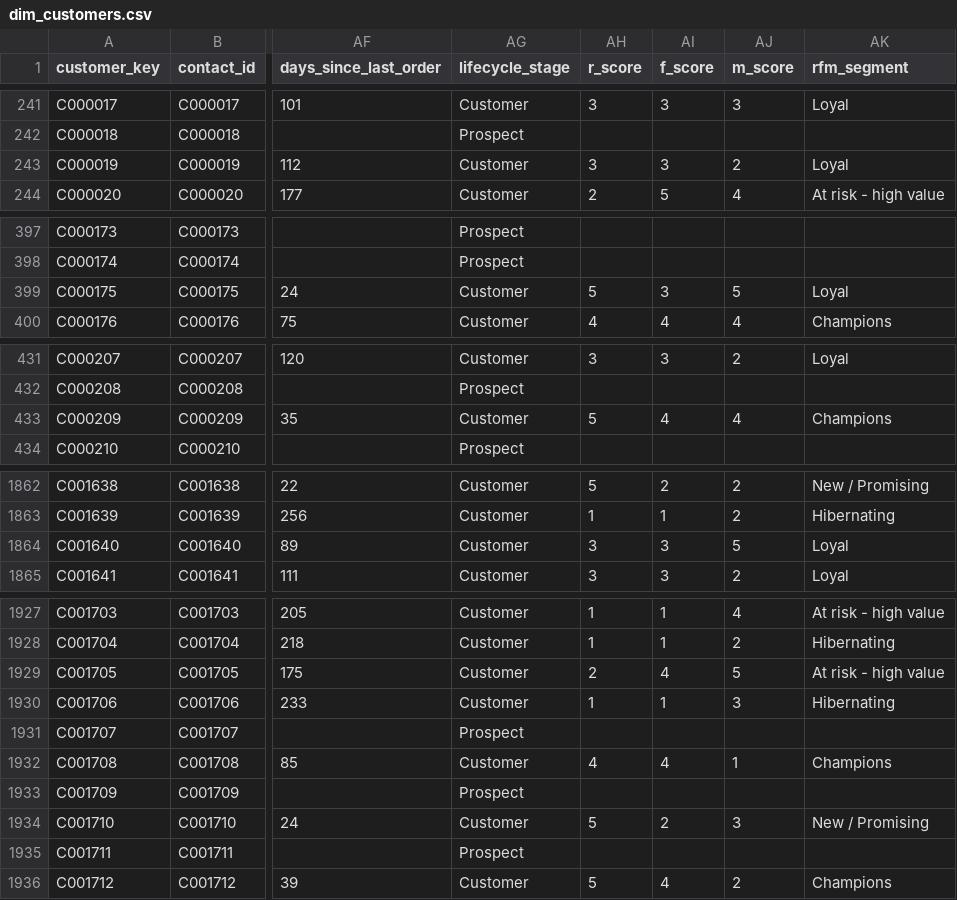
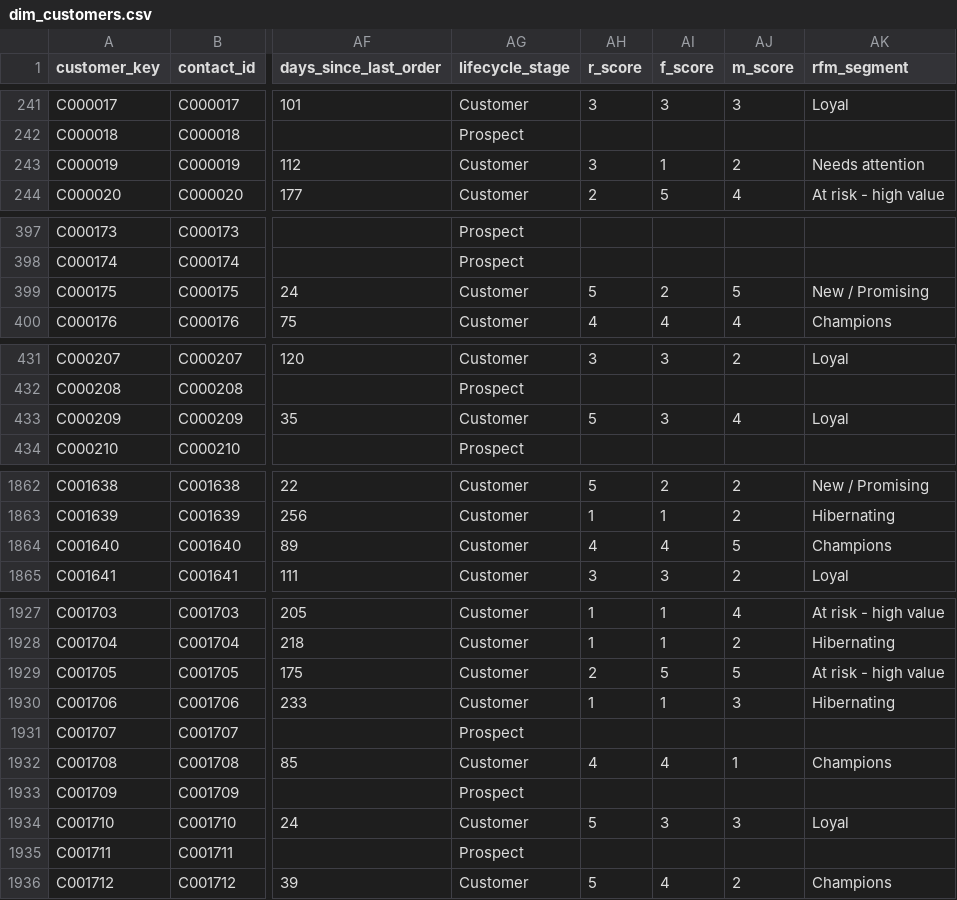
Before and after one commit to Revanth-4233/nexvia-internship-submission, a CSV file: DA-02-Customer-360-Attribution/exports/dim_customers.csv, drawn as a sheet; only a part is shown, gaps mark what is left out; the diff covers the shown part only; the diff names each change by its address in the sheet, - before the commit and + after, or states it on an @@ line.

```diff
--- a/DA-02-Customer-360-Attribution/exports/dim_customers.csv
+++ b/DA-02-Customer-360-Attribution/exports/dim_customers.csv
-AI243 (f_score): 3
+AI243 (f_score): 1
-AK243 (rfm_segment): Loyal
+AK243 (rfm_segment): Needs attention
-AI399 (f_score): 3
+AI399 (f_score): 2
-AK399 (rfm_segment): Loyal
+AK399 (rfm_segment): New / Promising
-AI433 (f_score): 4
+AI433 (f_score): 3
-AK433 (rfm_segment): Champions
+AK433 (rfm_segment): Loyal
-AH1864 (r_score): 3
+AH1864 (r_score): 4
-AI1864 (f_score): 3
+AI1864 (f_score): 4
-AK1864 (rfm_segment): Loyal
+AK1864 (rfm_segment): Champions
-AI1929 (f_score): 4
+AI1929 (f_score): 5
-AI1934 (f_score): 2
+AI1934 (f_score): 3
-AK1934 (rfm_segment): New / Promising
+AK1934 (rfm_segment): Loyal
```
Also changed, not shown: 59 edited cells elsewhere in this file, DA-02-Customer-360-Attribution/exports/fct_conversion_paths.csv, DA-02-Customer-360-Attribution/exports/fct_orders.csv, 9 other files.
